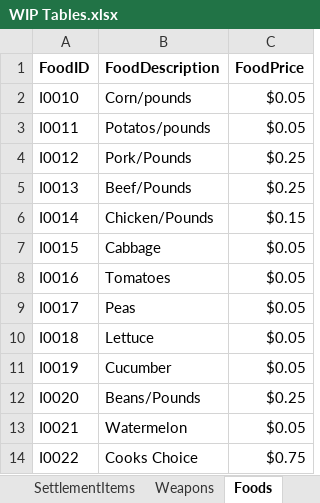
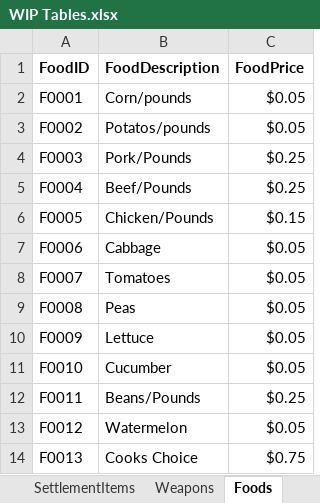
Before and after one commit to Jacob-W23/DatabaseIIGroupOne, an Excel workbook: WIP Tables.xlsx, sheet Foods, drawn as a sheet; values as stored, in another font and other column widths than the file's, no borders; the diff names each change by its address in the sheet, - before the commit and + after, or states it on an @@ line.

```diff
--- a/WIP Tables.xlsx (sheet Foods)
+++ b/WIP Tables.xlsx (sheet Foods)
-A2 (FoodID): I0010
+A2 (FoodID): F0001
-A3 (FoodID): I0011
+A3 (FoodID): F0002
-A4 (FoodID): I0012
+A4 (FoodID): F0003
-A5 (FoodID): I0013
+A5 (FoodID): F0004
-A6 (FoodID): I0014
+A6 (FoodID): F0005
-A7 (FoodID): I0015
+A7 (FoodID): F0006
-A8 (FoodID): I0016
+A8 (FoodID): F0007
-A9 (FoodID): I0017
+A9 (FoodID): F0008
-A10 (FoodID): I0018
+A10 (FoodID): F0009
-A11 (FoodID): I0019
+A11 (FoodID): F0010
-A12 (FoodID): I0020
+A12 (FoodID): F0011
-A13 (FoodID): I0021
+A13 (FoodID): F0012
-A14 (FoodID): I0022
+A14 (FoodID): F0013
```
Also changed, not shown: sheet SettlementItems, sheet TransactionDetails, sheet Medicine, sheet Weapons, sheet Vehicles, sheet Housing, other sheet tabs, Group_1_DD_DD.xlsx.
